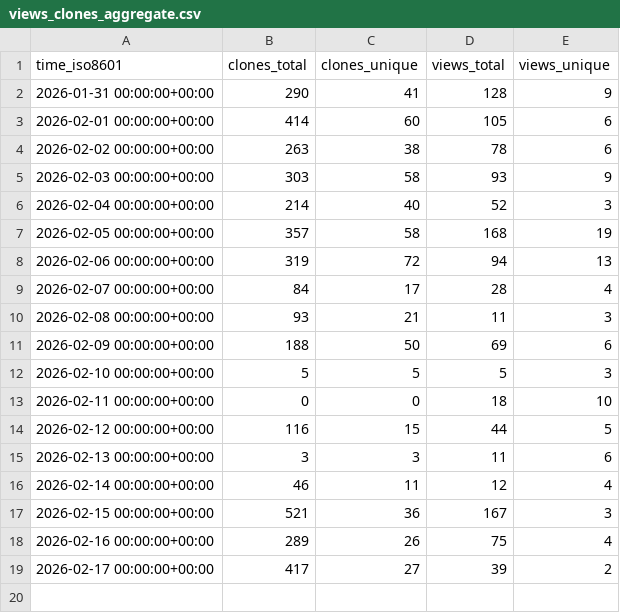
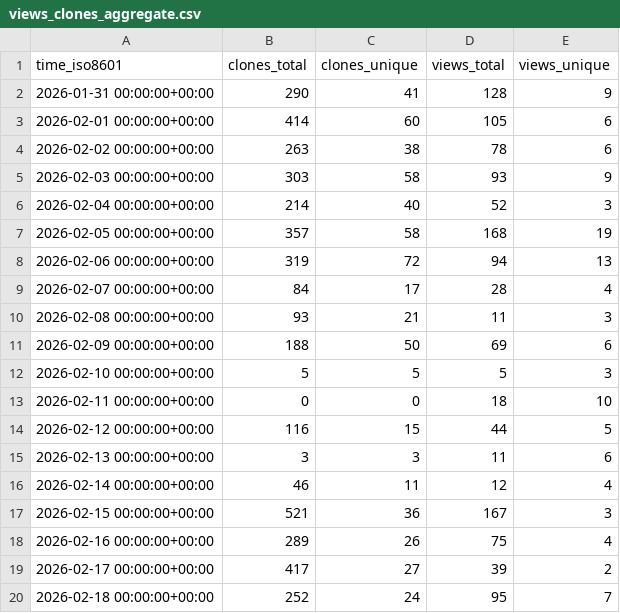
Before and after one commit to Hatchepsoute/sigma-rules, a CSV file: Hatchepsoute/sigma-rules/ghrs-data/views_clones_aggregate.csv, drawn as a sheet; the diff names each change by its address in the sheet, - before the commit and + after, or states it on an @@ line.

```diff
--- a/Hatchepsoute/sigma-rules/ghrs-data/views_clones_aggregate.csv
+++ b/Hatchepsoute/sigma-rules/ghrs-data/views_clones_aggregate.csv
+row 20: 2026-02-18 00:00:00+00:00 | 252 | 24 | 95 | 7
```
Also changed, not shown: 1 other file.
